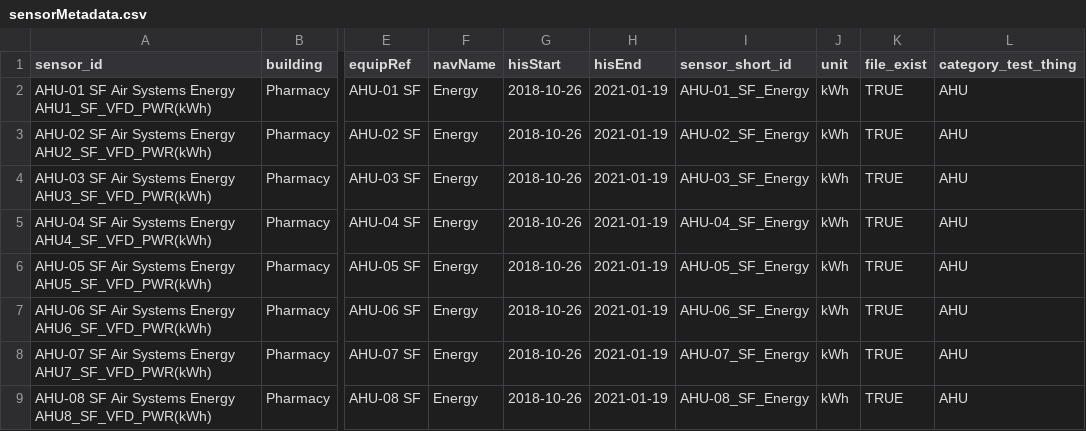
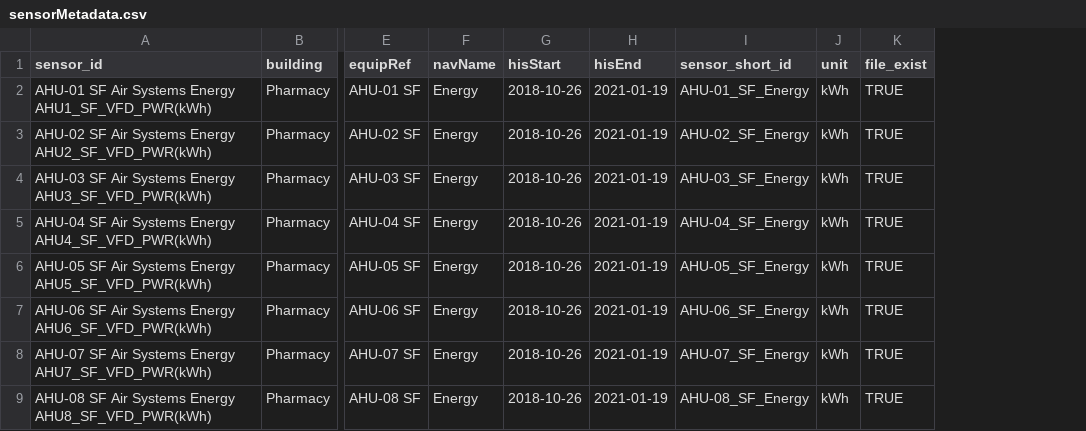
Before and after one commit to eta-lab/sankey-generator, a CSV file: metadata/sensorMetadata.csv, drawn as a sheet; only a part is shown, gaps mark what is left out; the diff names each change by its address in the sheet, - before the commit and + after, or states it on an @@ line.

```diff
--- a/metadata/sensorMetadata.csv
+++ b/metadata/sensorMetadata.csv
-column L (category_test_thing), rows 2-9: all AHU
```
Also changed, not shown: 1 other file.
